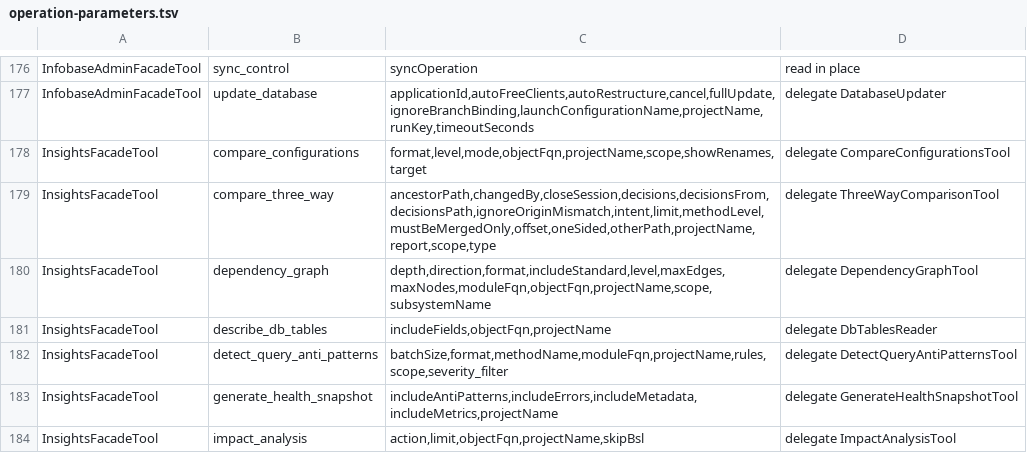
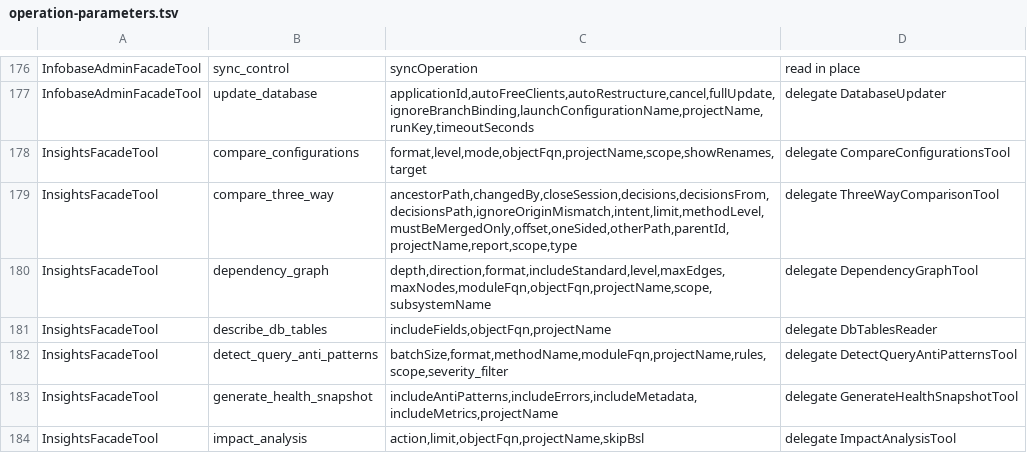
Before and after one commit to Desko77/ai-edt, a TSV file: mcp/bundles/ru.aiedt.mcp.server/schema/operation-parameters.tsv, drawn as a sheet; only a part is shown, gaps mark what is left out.

```diff
--- a/mcp/bundles/ru.aiedt.mcp.server/schema/operation-parameters.tsv
+++ b/mcp/bundles/ru.aiedt.mcp.server/schema/operation-parameters.tsv
@@ -178,3 +178,3 @@ InfobaseAdminFacadeTool	update_database	applicationId,autoFreeClients,autoRestru
 InsightsFacadeTool	compare_configurations	format,level,mode,objectFqn,projectName,scope,showRenames,target	delegate CompareConfigurationsTool
-InsightsFacadeTool	compare_three_way	ancestorPath,changedBy,closeSession,decisions,decisionsFrom,decisionsPath,ignoreOriginMismatch,intent,limit,methodLevel,mustBeMergedOnly,offset,oneSided,otherPath,projectName,report,scope,type	delegate ThreeWayComparisonTool
+InsightsFacadeTool	compare_three_way	ancestorPath,changedBy,closeSession,decisions,decisionsFrom,decisionsPath,ignoreOriginMismatch,intent,limit,methodLevel,mustBeMergedOnly,offset,oneSided,otherPath,parentId,projectName,report,scope,type	delegate ThreeWayComparisonTool
 InsightsFacadeTool	dependency_graph	depth,direction,format,includeStandard,level,maxEdges,maxNodes,moduleFqn,objectFqn,projectName,scope,subsystemName	delegate DependencyGraphTool
```
Also changed, not shown: 5 other files.
